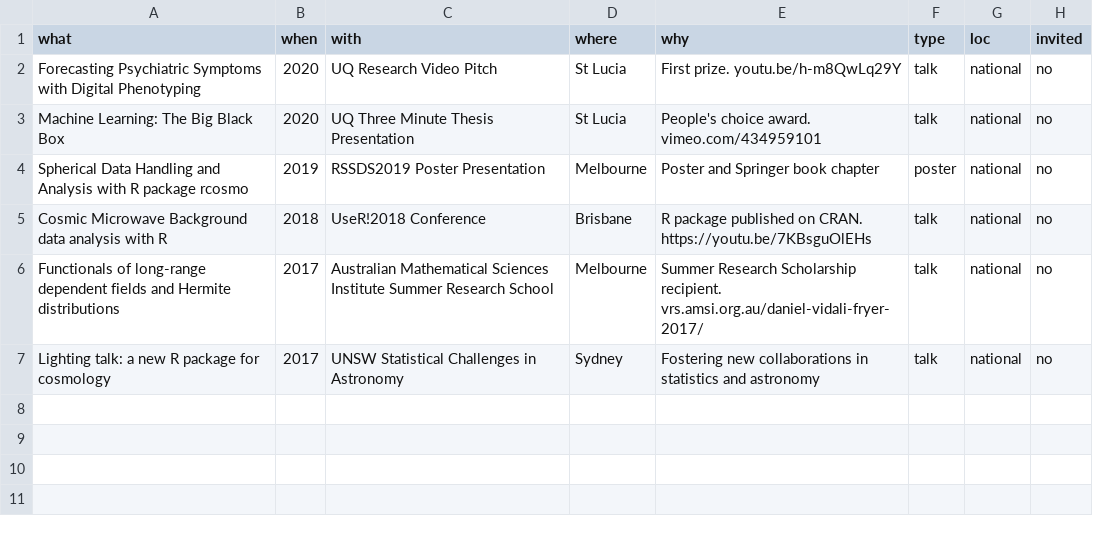
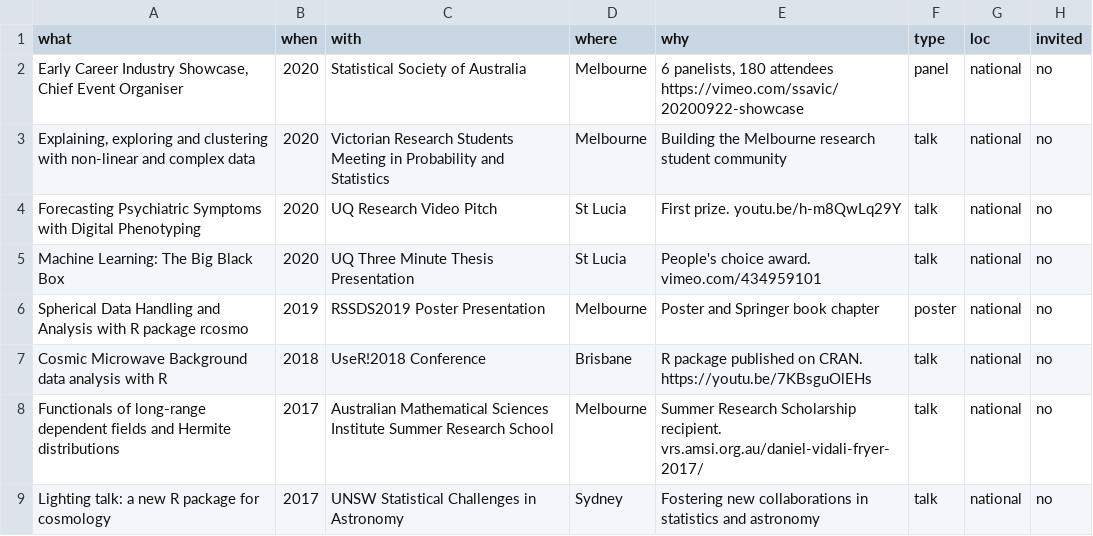
Before and after one commit to frycast/cv, a CSV file: data/presentations.csv, drawn as a sheet.

```diff
--- a/data/presentations.csv
+++ b/data/presentations.csv
@@ -1,2 +1,4 @@
 what,when,with,where,why, type, loc, invited
+"Early Career Industry Showcase, Chief Event Organiser",2020,Statistical Society of Australia,Melbourne,"6 panelists, 180 attendees https://vimeo.com/ssavic/20200922-showcase",panel,national,no
+"Explaining, exploring and clustering with non-linear and complex data",2020,Victorian Research Students Meeting in Probability and Statistics,Melbourne,Building the Melbourne research student community,talk,national,no
 Forecasting Psychiatric Symptoms with Digital Phenotyping,2020,UQ Research Video Pitch,St Lucia,First prize. youtu.be/h-m8QwLq29Y,talk,national,no
```
Also changed, not shown: 3 other files.
